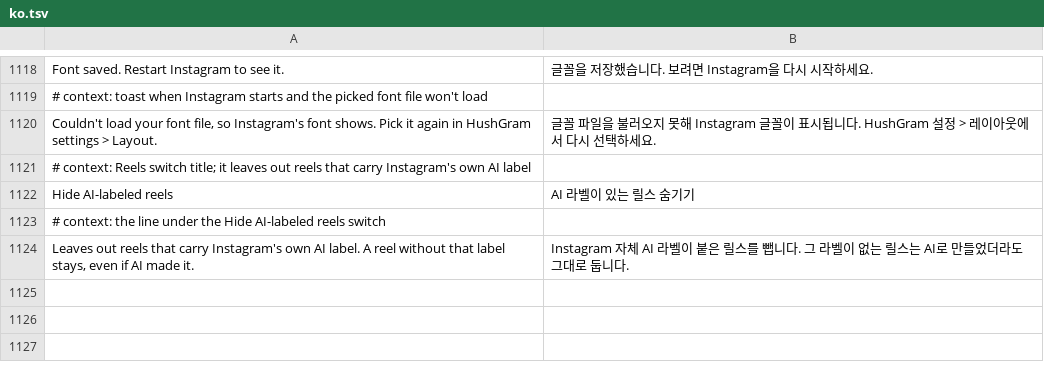
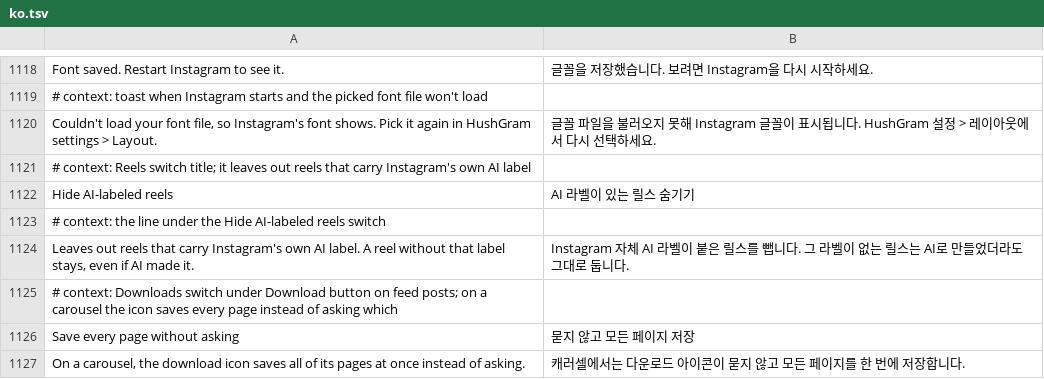
Before and after one commit to Aholicknight/HushGram, a TSV file: extensions/shared/library/src/main/l10n/ko.tsv, drawn as a sheet; only a part is shown, gaps mark what is left out; the diff names each change by its address in the sheet, - before the commit and + after, or states it on an @@ line.

Commit message:
feat(download): save every carousel page from the feed button without asking
A new switch under Download button on feed posts, off by default. With
it on, a tap on the icon over a carousel saves all of its pages, as
Save all does, instead of opening the Download or Save all choice. A
post with one page saves as it did.

Refs #190

```diff
--- a/extensions/shared/library/src/main/l10n/ko.tsv
+++ b/extensions/shared/library/src/main/l10n/ko.tsv
+row 1125: # context: Downloads switch under Download button on feed posts; on a carousel the icon saves every page instead of asking which
+row 1126: Save every page without asking | 묻지 않고 모든 페이지 저장
+row 1127: On a carousel, the download icon saves all of its pages at once instead of asking. | 캐러셀에서는 다운로드 아이콘이 묻지 않고 모든 페이지를 한 번에 저장합니다.
```
Also changed, not shown: extensions/shared/library/src/main/l10n/de.tsv, extensions/shared/library/src/main/l10n/es.tsv, 11 other files.
